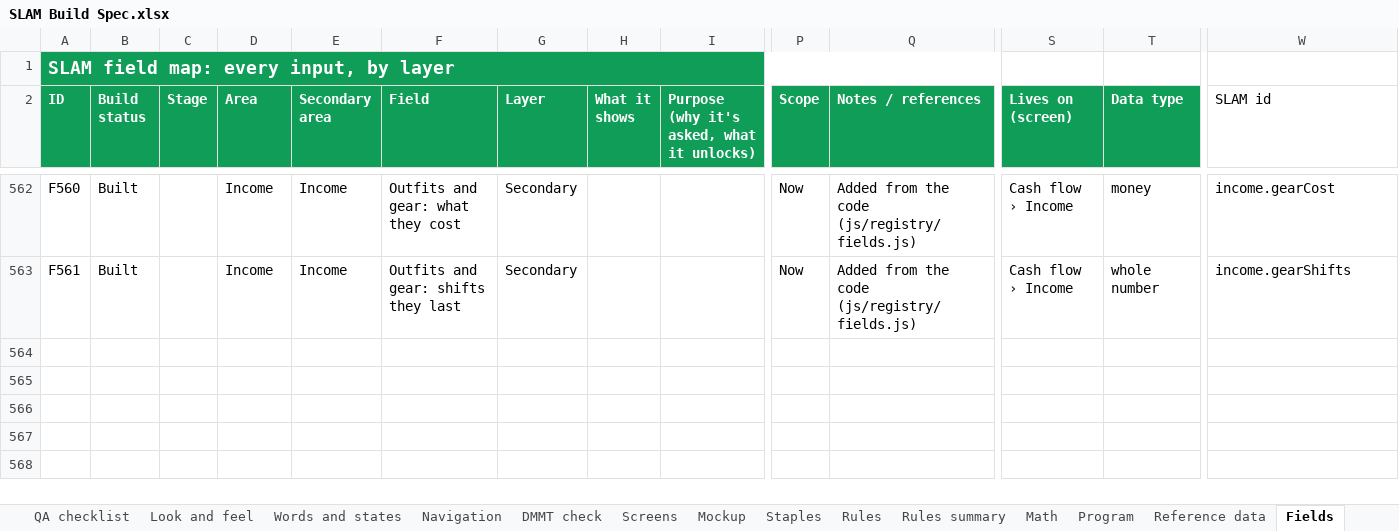
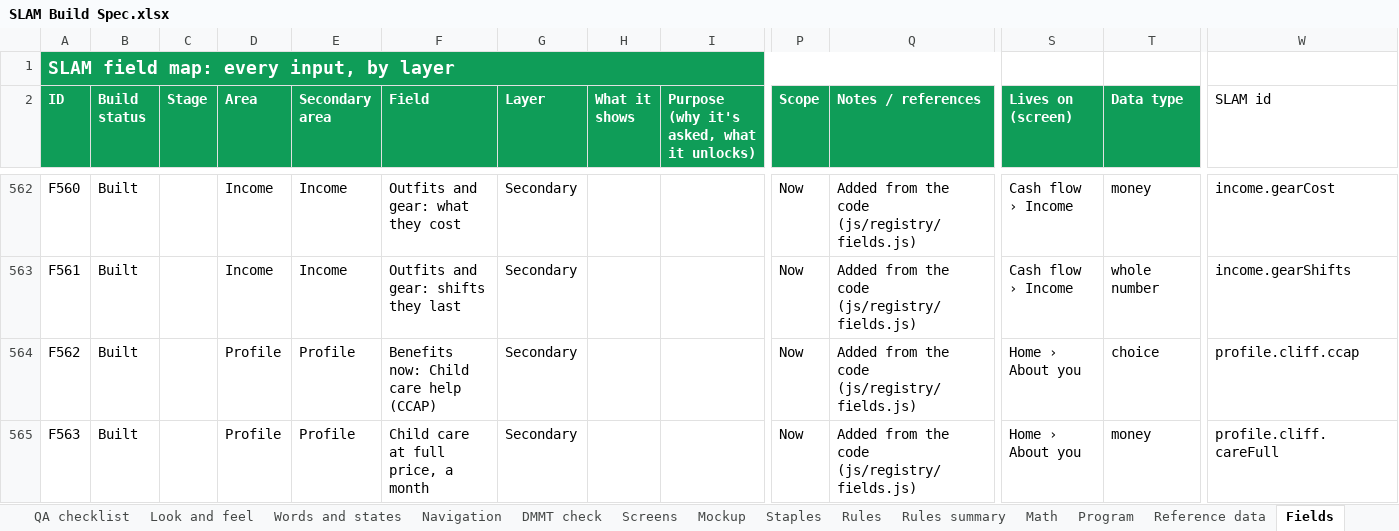
Before and after one commit to Sapphirestoneage/Slam, an Excel workbook: spec/SLAM Build Spec.xlsx, sheet Fields, drawn as a sheet; only a part is shown, gaps mark what is left out; values as stored, in another font and other column widths than the file's, no borders; rows hold the shown columns only; the diff names each change by its address in the sheet, - before the commit and + after, or states it on an @@ line.

```diff
--- a/spec/SLAM Build Spec.xlsx (sheet Fields)
+++ b/spec/SLAM Build Spec.xlsx (sheet Fields)
+row 564: F562 | Built |  | Profile | Profile | Benefits now: Child care help (CCAP) | Secondary |  |  | Now | Added from the code (js/registry/fields.js) | Home › About you | choice | profile.cliff.ccap
+row 565: F563 | Built |  | Profile | Profile | Child care at full price, a month | Secondary |  |  | Now | Added from the code (js/registry/fields.js) | Home › About you | money | profile.cliff.careFull
```
Also changed, not shown: sheet Math, 23 other files.
